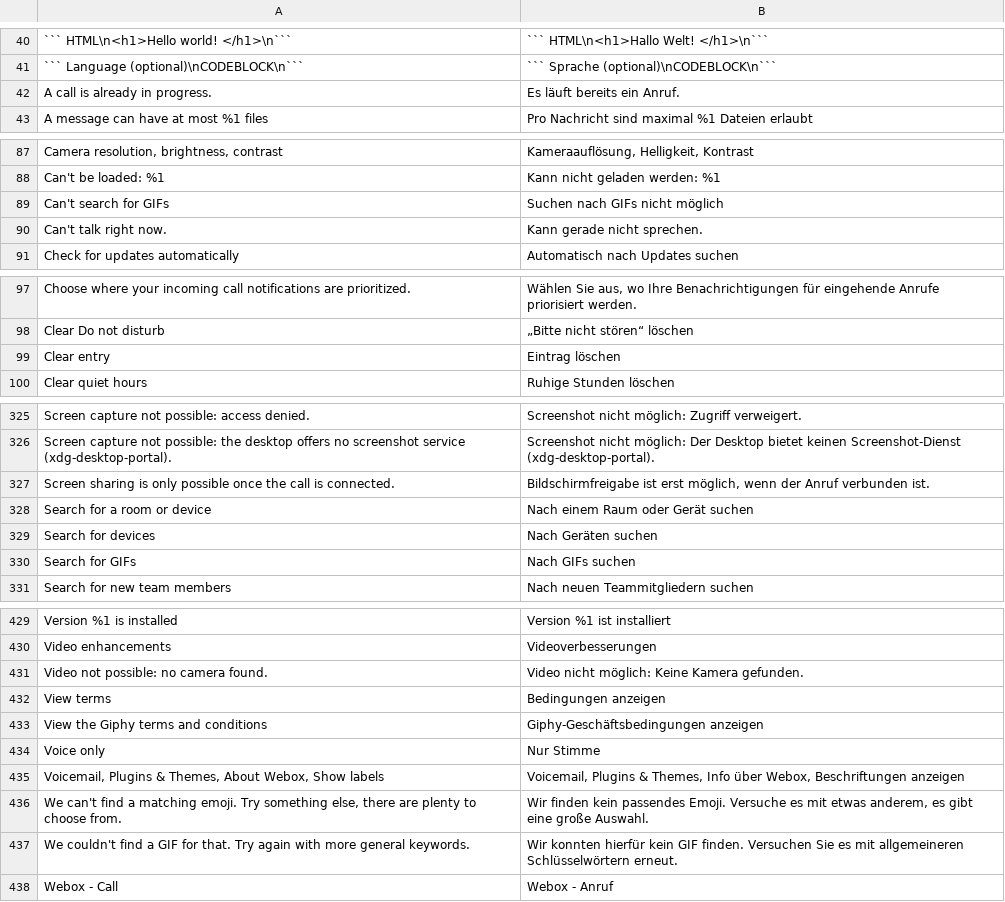
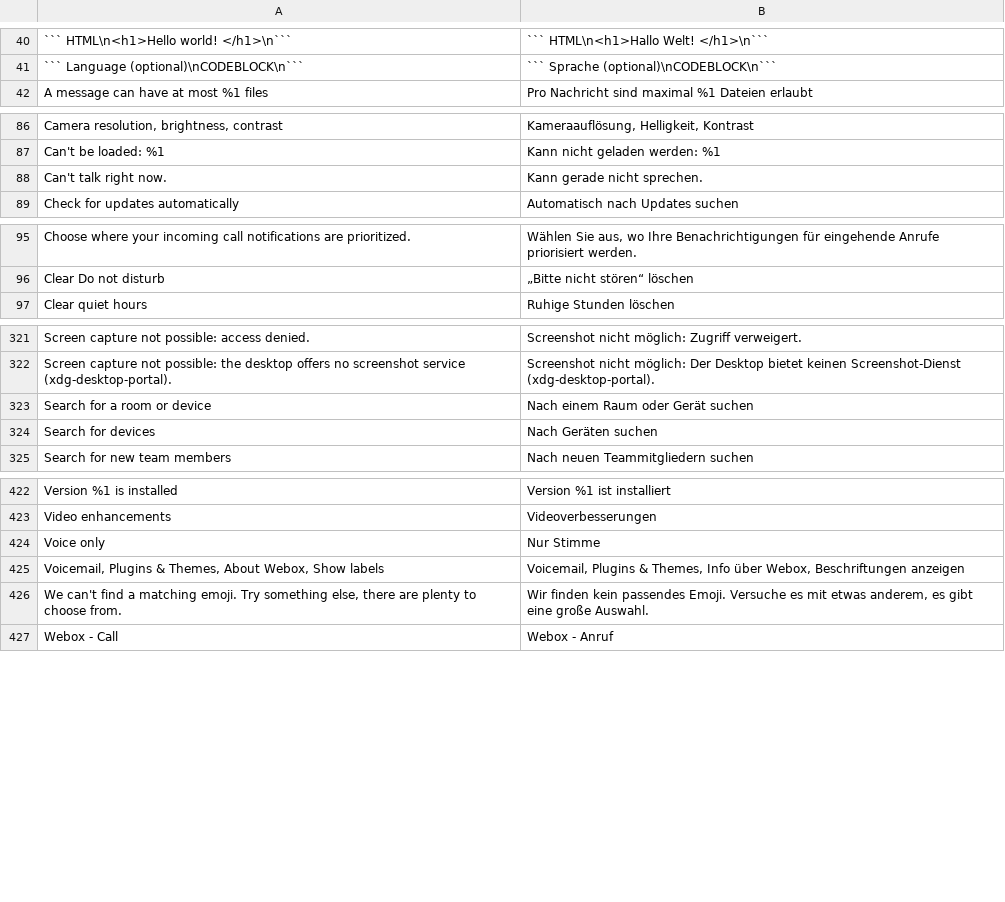
Before and after one commit to PianoNic/Webox, a TSV file: assets/i18n/webox/de/ui.tsv, drawn as a sheet; only a part is shown, gaps mark what is left out; the diff covers the shown part only; the diff names each change by its address in the sheet, - before the commit and + after, or states it on an @@ line.

```diff
--- a/assets/i18n/webox/de/ui.tsv
+++ b/assets/i18n/webox/de/ui.tsv
-row 42: A call is already in progress. | Es läuft bereits ein Anruf.
-row 89: Can't search for GIFs | Suchen nach GIFs nicht möglich
-row 99: Clear entry | Eintrag löschen
-row 327: Screen sharing is only possible once the call is connected. | Bildschirmfreigabe ist erst möglich, wenn der Anruf verbunden ist.
-row 330: Search for GIFs | Nach GIFs suchen
-row 431: Video not possible: no camera found. | Video nicht möglich: Keine Kamera gefunden.
-row 432: View terms | Bedingungen anzeigen
-row 433: View the Giphy terms and conditions | Giphy-Geschäftsbedingungen anzeigen
-row 437: We couldn't find a GIF for that. Try again with more general keywords. | Wir konnten hierfür kein GIF finden. Versuchen Sie es mit allgemeineren Schlüsselwörtern erneut.
```
Also changed, not shown: 3 removed rows elsewhere in this file, 6 other files.
